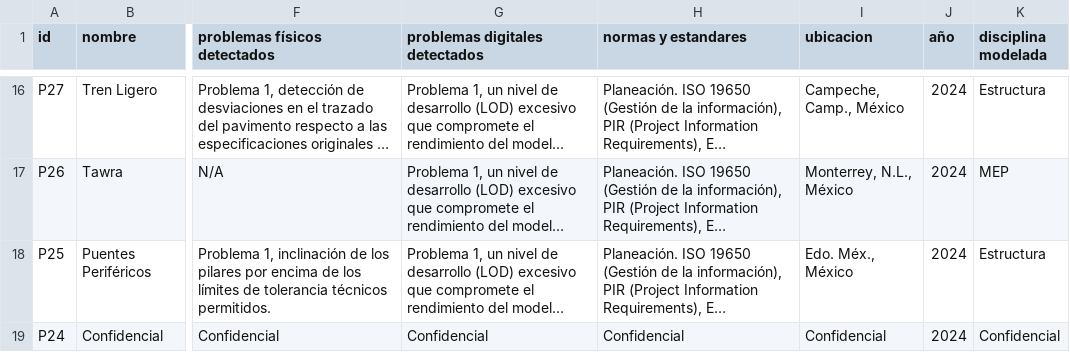
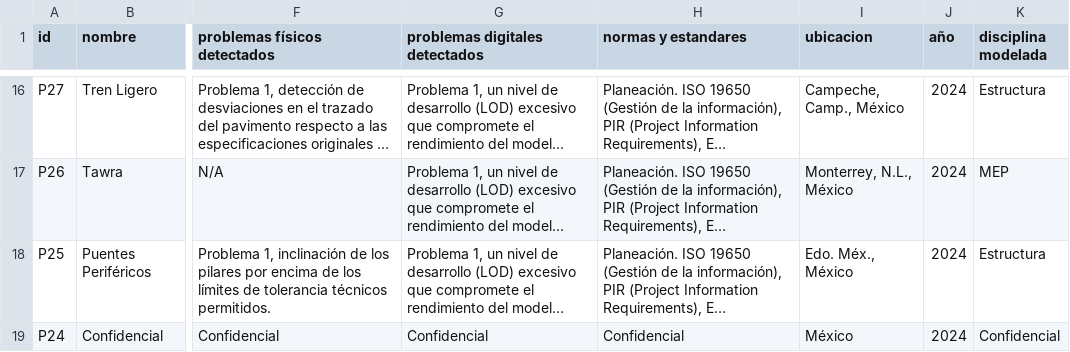
Before and after one commit to eduardoehr89-source/portafolio, a CSV file: Proyectos_portafolio.csv, drawn as a sheet; only a part is shown, gaps mark what is left out; long unchanged cells end in …; the diff covers the shown part only; the diff names each change by its address in the sheet, - before the commit and + after, or states it on an @@ line.

Commit message:
Add files via upload

```diff
--- a/Proyectos_portafolio.csv
+++ b/Proyectos_portafolio.csv
-I19 (ubicacion): Confidencial
+I19 (ubicacion): México
```
Also changed, not shown: 3 edited cells elsewhere in this file.
